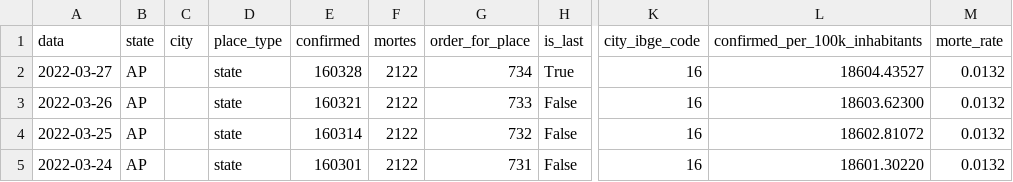
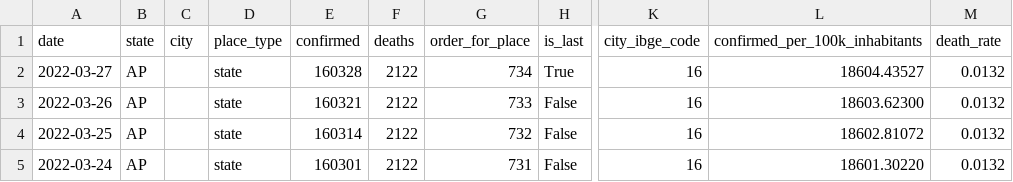
Before and after one commit to juan1t0/FGV-practice, a CSV file: caso-little.csv, drawn as a sheet; only a part is shown, gaps mark what is left out; the diff names each change by its address in the sheet, - before the commit and + after, or states it on an @@ line.

Commit message:
eng

```diff
--- a/caso-little.csv
+++ b/caso-little.csv
-A1: data
+A1: date
-F1: mortes
+F1: deaths
-M1: morte_rate
+M1: death_rate
```
